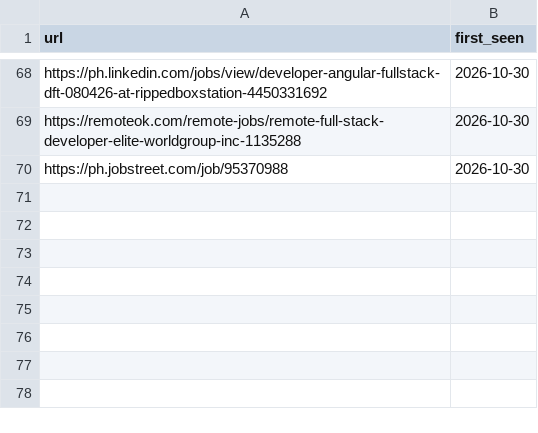
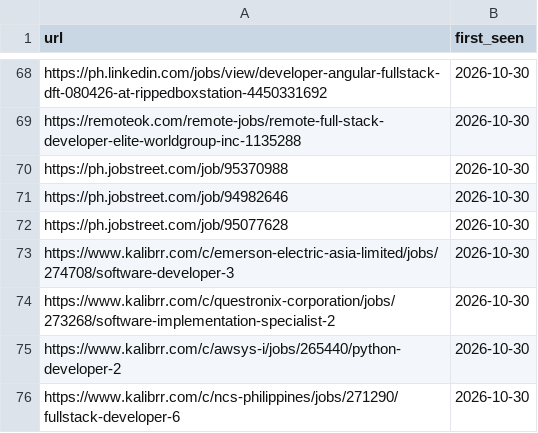
Before and after one commit to rkbart/job-hunting, a CSV file: job-sweep-seen.csv, drawn as a sheet; only a part is shown, gaps mark what is left out; the diff names each change by its address in the sheet, - before the commit and + after, or states it on an @@ line.

```diff
--- a/job-sweep-seen.csv
+++ b/job-sweep-seen.csv
+row 71: https://ph.jobstreet.com/job/94982646 | 2026-10-30
+row 72: https://ph.jobstreet.com/job/95077628 | 2026-10-30
+row 73: https://www.kalibrr.com/c/emerson-electric-asia-limited/jobs/274708/software-developer-3 | 2026-10-30
+row 74: https://www.kalibrr.com/c/questronix-corporation/jobs/273268/software-implementation-specialist-2 | 2026-10-30
+row 75: https://www.kalibrr.com/c/awsys-i/jobs/265440/python-developer-2 | 2026-10-30
+row 76: https://www.kalibrr.com/c/ncs-philippines/jobs/271290/fullstack-developer-6 | 2026-10-30
```
Also changed, not shown: job-sweep-2026-10-30.csv, job-tracker/public/job-sweep.csv.
